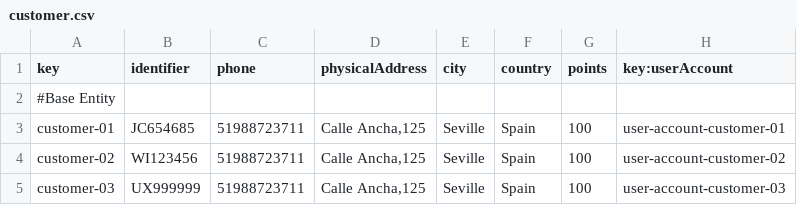
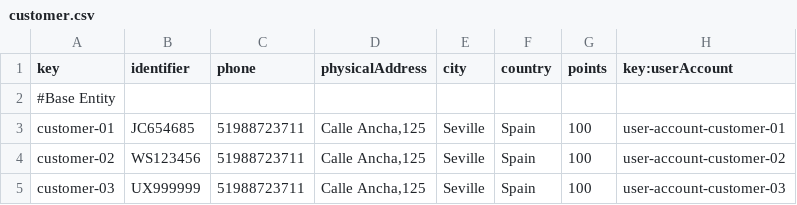
Before and after one commit to alevarmun1/Acme-ANS-D02, a CSV file: src/main/resources/WEB-INF/data/sample/customer.csv, drawn as a sheet.

Commit message:
Crea el validator para la entidad Customer
Crea el validator relacionado con al atributo identifier en la entidad Customer

```diff
--- a/src/main/resources/WEB-INF/data/sample/customer.csv
+++ b/src/main/resources/WEB-INF/data/sample/customer.csv
@@ -3,3 +3,3 @@ key,identifier,phone,physicalAddress,city,country,points,key:userAccount
 customer-01,"JC654685","51988723711","Calle Ancha,125","Seville","Spain",100,user-account-customer-01
-customer-02,"WI123456","51988723711","Calle Ancha,125","Seville","Spain",100,user-account-customer-02
+customer-02,"WS123456","51988723711","Calle Ancha,125","Seville","Spain",100,user-account-customer-02
 customer-03,"UX999999","51988723711","Calle Ancha,125","Seville","Spain",100,user-account-customer-03
```
Also changed, not shown: 5 other files.
